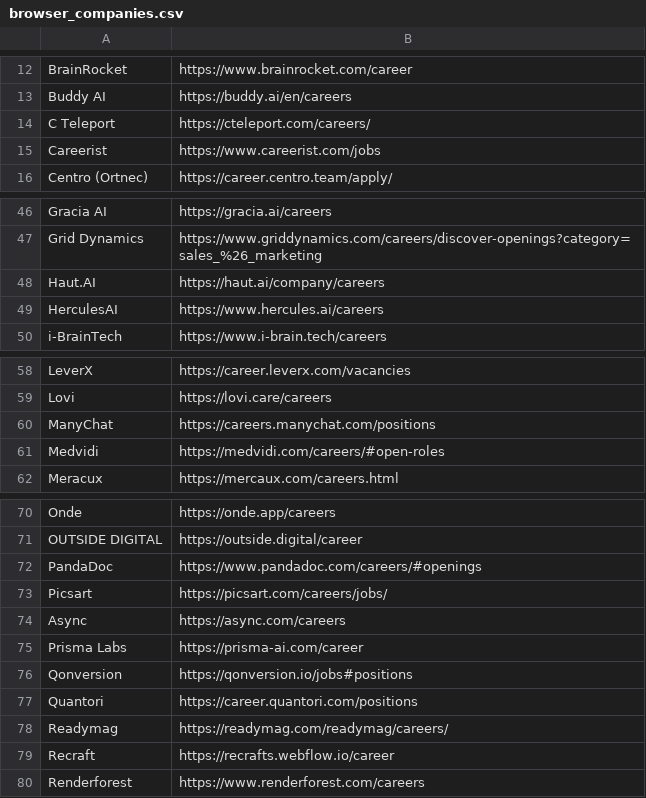
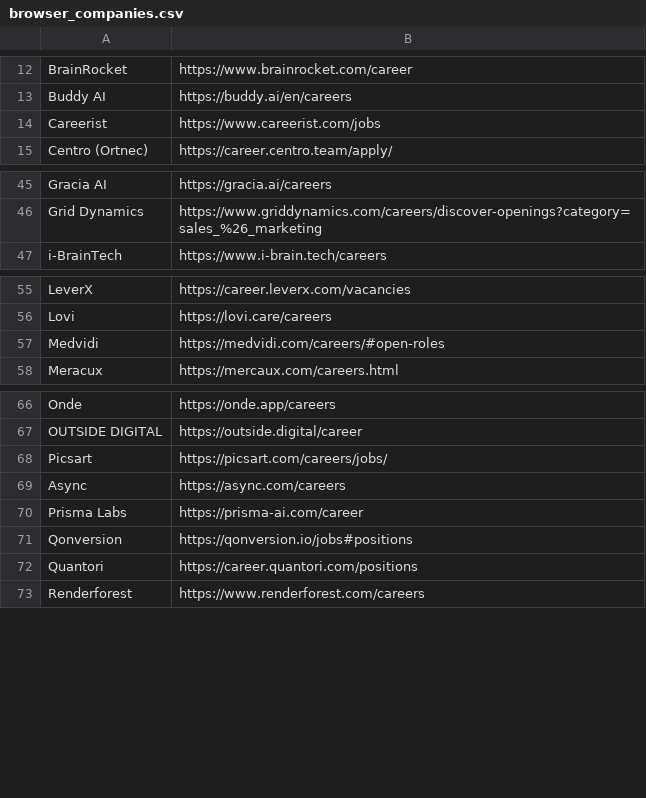
Before and after one commit to soft-triddy/job-watcher, a CSV file: lists/browser_companies.csv, drawn as a sheet; only a part is shown, gaps mark what is left out; the diff covers the shown part only.

```diff
--- a/lists/browser_companies.csv
+++ b/lists/browser_companies.csv
@@ -13,3 +13,2 @@ BrainRocket,https://www.brainrocket.com/career
 Buddy AI,https://buddy.ai/en/careers
-C Teleport,https://cteleport.com/careers/
 Careerist,https://www.careerist.com/jobs
@@ -47,4 +46,2 @@ Gracia AI,https://gracia.ai/careers
 Grid Dynamics,https://www.griddynamics.com/careers/discover-openings?category=sales_%26_marketing
-Haut.AI,https://haut.ai/company/careers
-HerculesAI,https://www.hercules.ai/careers
 i-BrainTech,https://www.i-brain.tech/careers
@@ -59,3 +56,2 @@ LeverX,https://career.leverx.com/vacancies
 Lovi,https://lovi.care/careers
-ManyChat,https://careers.manychat.com/positions
 Medvidi,https://medvidi.com/careers/#open-roles
@@ -71,3 +67,2 @@ Onde,https://onde.app/careers
 OUTSIDE DIGITAL,https://outside.digital/career
-PandaDoc,https://www.pandadoc.com/careers/#openings
 Picsart,https://picsart.com/careers/jobs/
@@ -77,4 +72,2 @@ Qonversion,https://qonversion.io/jobs#positions
 Quantori,https://career.quantori.com/positions
-Readymag,https://readymag.com/readymag/careers/
-Recraft,https://recrafts.webflow.io/career
 Renderforest,https://www.renderforest.com/careers
```
Also changed, not shown: 5 removed rows elsewhere in this file, lists/linkedin_watchlist.csv, lists/music_linkedin_watchlist.csv, 3 other files.
